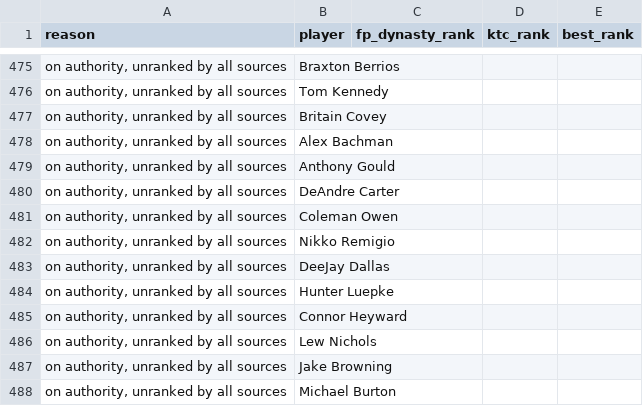
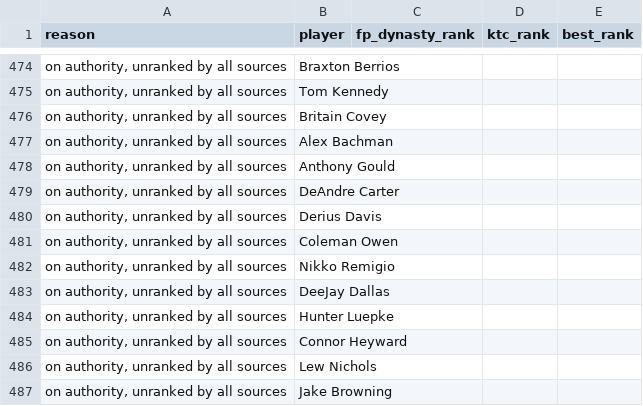
Before and after one commit to kyeill/dynasty, a CSV file: output/unmatched_nfl.csv, drawn as a sheet; only a part is shown, gaps mark what is left out; the shorter side is filled out with more unchanged rows; the diff covers the shown part only; the diff names each change by its address in the sheet, - before the commit and + after, or states it on an @@ line.

```diff
--- a/output/unmatched_nfl.csv
+++ b/output/unmatched_nfl.csv
+row 480: on authority, unranked by all sources | Derius Davis
```
Also changed, not shown: 2 added rows and 3 removed rows elsewhere in this file, lastgood/mlb_current.csv, lastgood/nfl_current.csv, 22 other files.
